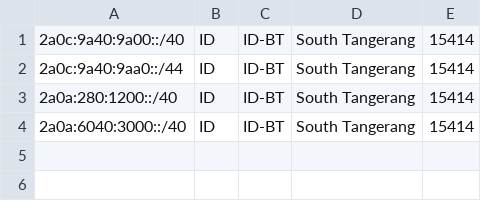
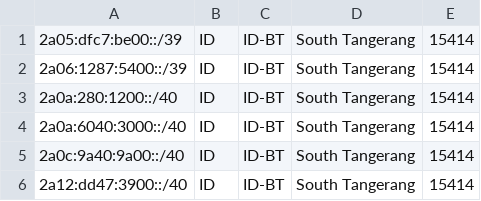
Before and after one commit to adita19/KomorebiNet, a CSV file: geofeeds.csv, drawn as a sheet.

Commit message:
Update geofeeds.csv

```diff
--- a/geofeeds.csv
+++ b/geofeeds.csv
@@ -1,4 +1,6 @@
-2a0c:9a40:9a00::/40,ID,ID-BT,South Tangerang,15414
-2a0c:9a40:9aa0::/44,ID,ID-BT,South Tangerang,15414
+2a05:dfc7:be00::/39,ID,ID-BT,South Tangerang,15414
+2a06:1287:5400::/39,ID,ID-BT,South Tangerang,15414
 2a0a:280:1200::/40,ID,ID-BT,South Tangerang,15414
 2a0a:6040:3000::/40,ID,ID-BT,South Tangerang,15414
+2a0c:9a40:9a00::/40,ID,ID-BT,South Tangerang,15414
+2a12:dd47:3900::/40,ID,ID-BT,South Tangerang,15414
```
